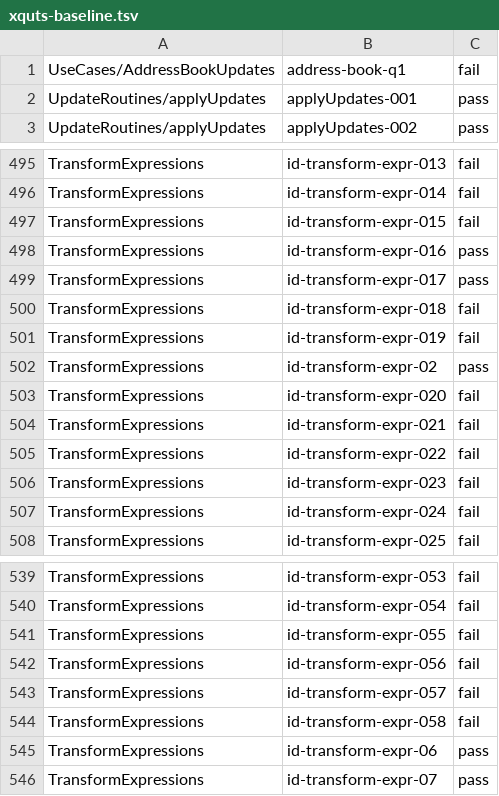
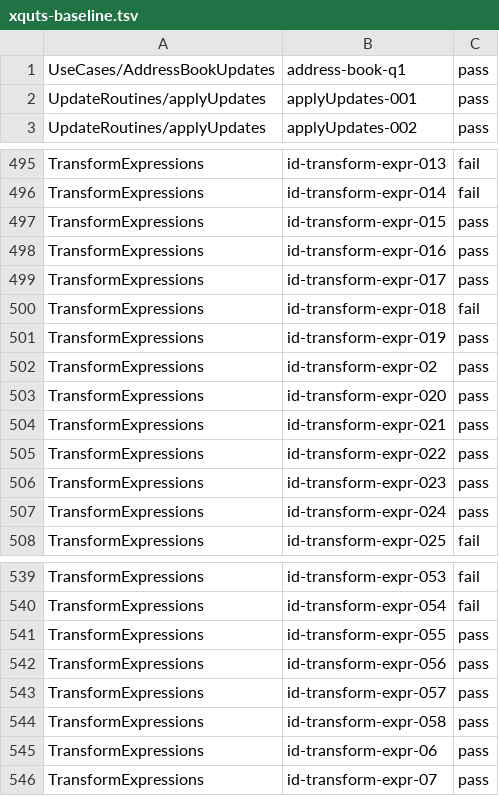
Before and after one commit to phoenixmldb/phoenixmldb-xquery, a TSV file: scripts/xquts-baseline.tsv, drawn as a sheet; only a part is shown, gaps mark what is left out; the diff covers the shown part only.

```diff
--- a/scripts/xquts-baseline.tsv
+++ b/scripts/xquts-baseline.tsv
@@ -1,2 +1,2 @@
-UseCases/AddressBookUpdates	address-book-q1	fail
+UseCases/AddressBookUpdates	address-book-q1	pass
 UpdateRoutines/applyUpdates	applyUpdates-001	pass
@@ -496,3 +496,3 @@ TransformExpressions	id-transform-expr-013	fail
 TransformExpressions	id-transform-expr-014	fail
-TransformExpressions	id-transform-expr-015	fail
+TransformExpressions	id-transform-expr-015	pass
 TransformExpressions	id-transform-expr-016	pass
@@ -500,9 +500,9 @@ TransformExpressions	id-transform-expr-017	pass
 TransformExpressions	id-transform-expr-018	fail
-TransformExpressions	id-transform-expr-019	fail
+TransformExpressions	id-transform-expr-019	pass
 TransformExpressions	id-transform-expr-02	pass
-TransformExpressions	id-transform-expr-020	fail
-TransformExpressions	id-transform-expr-021	fail
-TransformExpressions	id-transform-expr-022	fail
-TransformExpressions	id-transform-expr-023	fail
-TransformExpressions	id-transform-expr-024	fail
+TransformExpressions	id-transform-expr-020	pass
+TransformExpressions	id-transform-expr-021	pass
+TransformExpressions	id-transform-expr-022	pass
+TransformExpressions	id-transform-expr-023	pass
+TransformExpressions	id-transform-expr-024	pass
 TransformExpressions	id-transform-expr-025	fail
@@ -540,6 +540,6 @@ TransformExpressions	id-transform-expr-053	fail
 TransformExpressions	id-transform-expr-054	fail
-TransformExpressions	id-transform-expr-055	fail
-TransformExpressions	id-transform-expr-056	fail
-TransformExpressions	id-transform-expr-057	fail
-TransformExpressions	id-transform-expr-058	fail
+TransformExpressions	id-transform-expr-055	pass
+TransformExpressions	id-transform-expr-056	pass
+TransformExpressions	id-transform-expr-057	pass
+TransformExpressions	id-transform-expr-058	pass
 TransformExpressions	id-transform-expr-06	pass
```
Also changed, not shown: 26 edited cells elsewhere in this file, 3 other files.
